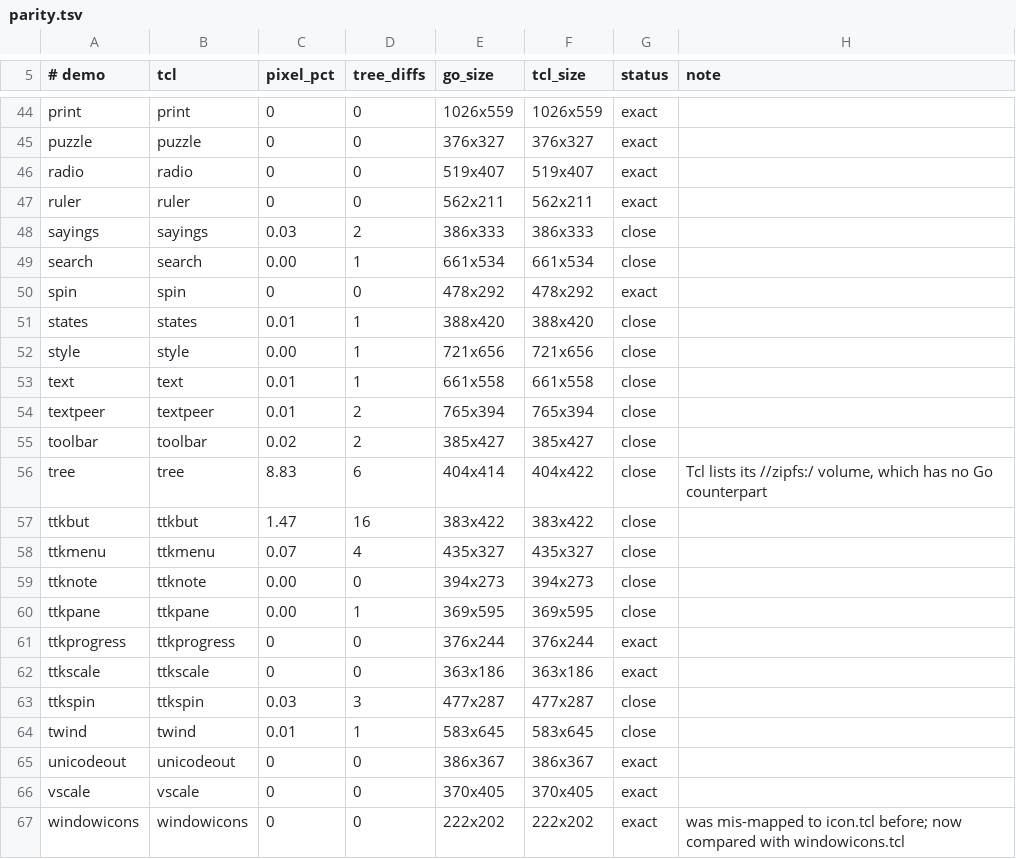
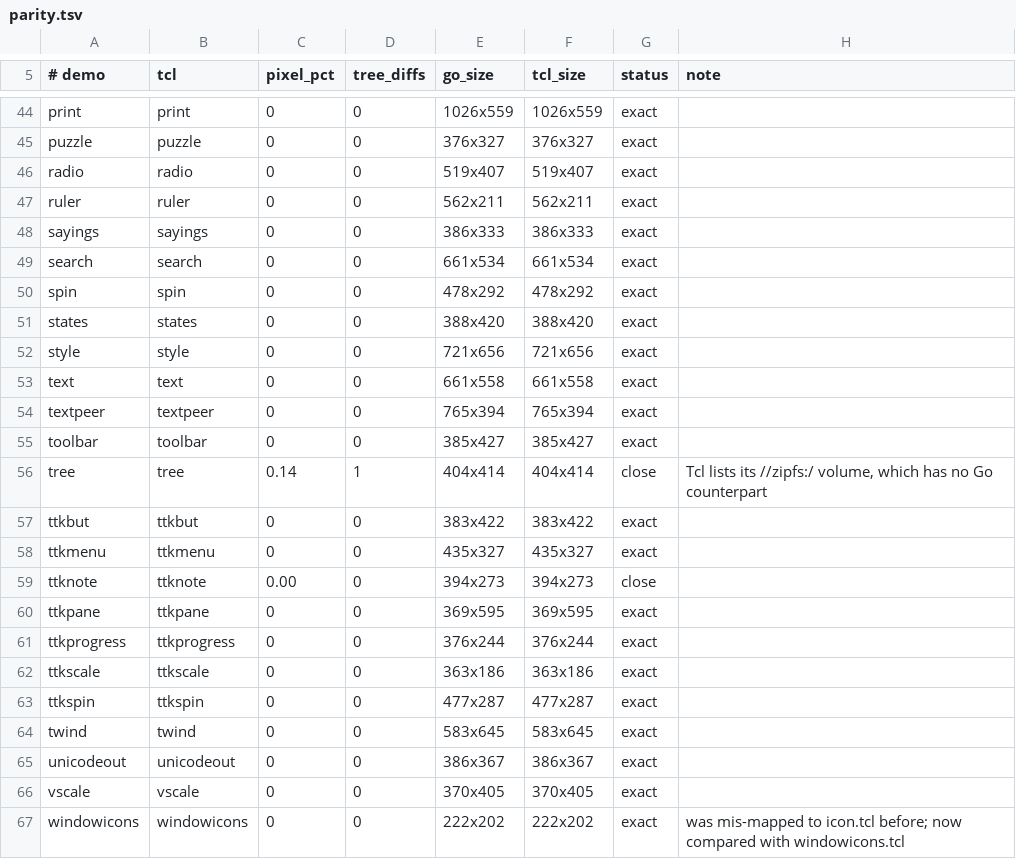
Before and after one commit to takigo/takigo, a TSV file: demos/parity.tsv, drawn as a sheet; only a part is shown, gaps mark what is left out; the diff covers the shown part only.

```diff
--- a/demos/parity.tsv
+++ b/demos/parity.tsv
@@ -47,19 +47,19 @@ radio	radio	0	0	519x407	519x407	exact
 ruler	ruler	0	0	562x211	562x211	exact	
-sayings	sayings	0.03	2	386x333	386x333	close	
-search	search	0.00	1	661x534	661x534	close	
+sayings	sayings	0	0	386x333	386x333	exact	
+search	search	0	0	661x534	661x534	exact	
 spin	spin	0	0	478x292	478x292	exact	
-states	states	0.01	1	388x420	388x420	close	
-style	style	0.00	1	721x656	721x656	close	
-text	text	0.01	1	661x558	661x558	close	
-textpeer	textpeer	0.01	2	765x394	765x394	close	
-toolbar	toolbar	0.02	2	385x427	385x427	close	
-tree	tree	8.83	6	404x414	404x422	close	Tcl lists its //zipfs:/ volume, which has no Go counterpart
-ttkbut	ttkbut	1.47	16	383x422	383x422	close	
-ttkmenu	ttkmenu	0.07	4	435x327	435x327	close	
+states	states	0	0	388x420	388x420	exact	
+style	style	0	0	721x656	721x656	exact	
+text	text	0	0	661x558	661x558	exact	
+textpeer	textpeer	0	0	765x394	765x394	exact	
+toolbar	toolbar	0	0	385x427	385x427	exact	
+tree	tree	0.14	1	404x414	404x414	close	Tcl lists its //zipfs:/ volume, which has no Go counterpart
+ttkbut	ttkbut	0	0	383x422	383x422	exact	
+ttkmenu	ttkmenu	0	0	435x327	435x327	exact	
 ttknote	ttknote	0.00	0	394x273	394x273	close	
-ttkpane	ttkpane	0.00	1	369x595	369x595	close	
+ttkpane	ttkpane	0	0	369x595	369x595	exact	
 ttkprogress	ttkprogress	0	0	376x244	376x244	exact	
 ttkscale	ttkscale	0	0	363x186	363x186	exact	
-ttkspin	ttkspin	0.03	3	477x287	477x287	close	
-twind	twind	0.01	1	583x645	583x645	close	
+ttkspin	ttkspin	0	0	477x287	477x287	exact	
+twind	twind	0	0	583x645	583x645	exact	
 unicodeout	unicodeout	0	0	386x367	386x367	exact	
```
Also changed, not shown: 32 edited cells elsewhere in this file.
